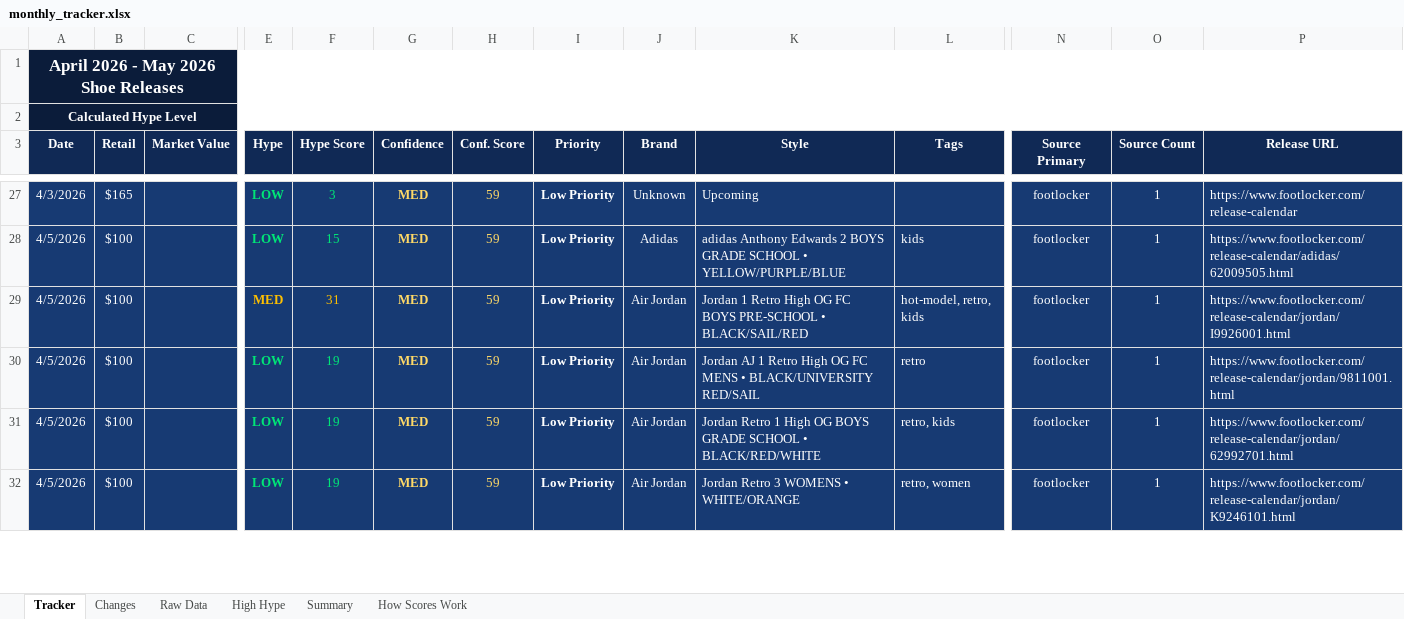
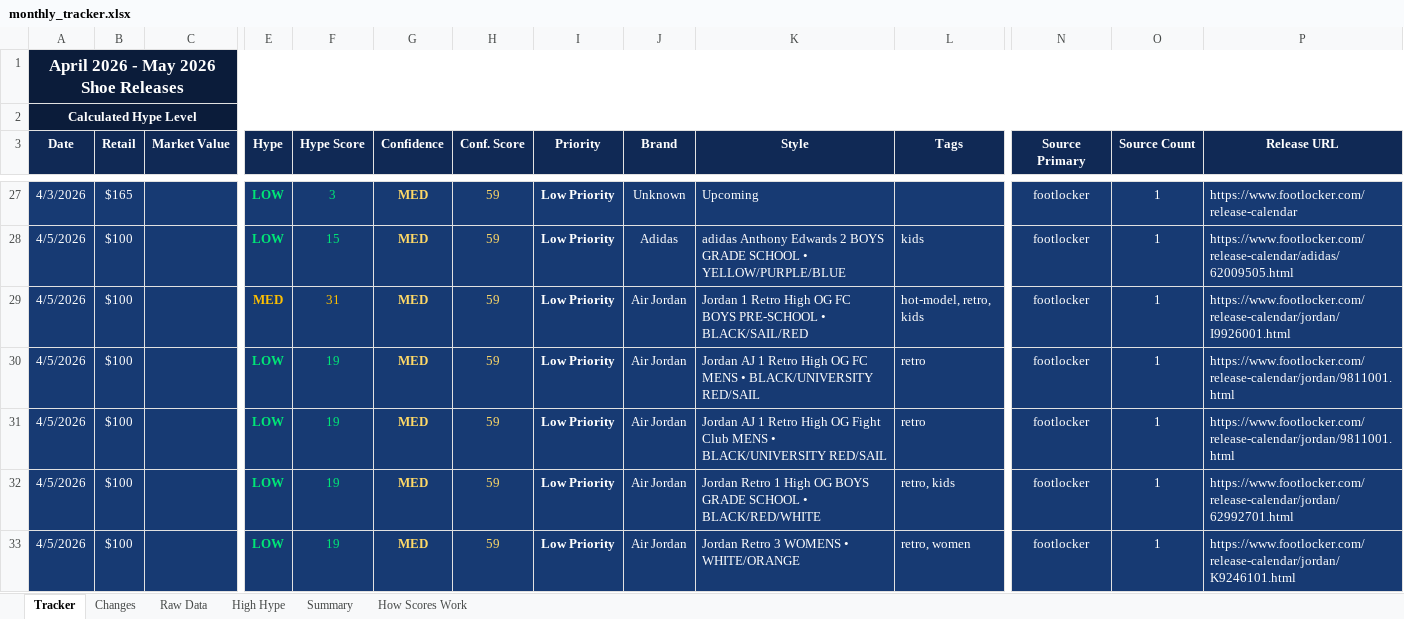
Before and after one commit to lordnader2002-sudo/Sneaker_Release_Tracker, an Excel workbook: output/monthly_tracker.xlsx, sheet Tracker, drawn as a sheet; only a part is shown, gaps mark what is left out; values as stored, in another font and other column widths than the file's, no borders; rows hold the shown columns only; the diff names each change by its address in the sheet, - before the commit and + after, or states it on an @@ line.

```diff
--- a/output/monthly_tracker.xlsx (sheet Tracker)
+++ b/output/monthly_tracker.xlsx (sheet Tracker)
+row 31: 4/5/2026 | $100 |  | LOW | 19 | MED | 59 | Low Priority | Air Jordan | Jordan AJ 1 Retro High OG Fight Club MENS • BLACK/UNIVERSITY RED/SAIL | retro | footlocker | 1 | https://www.footlocker.com/release-calendar/jordan/9811001.html
```
Also changed, not shown: sheet Changes, sheet Raw Data, sheet Summary, 4 other files.
